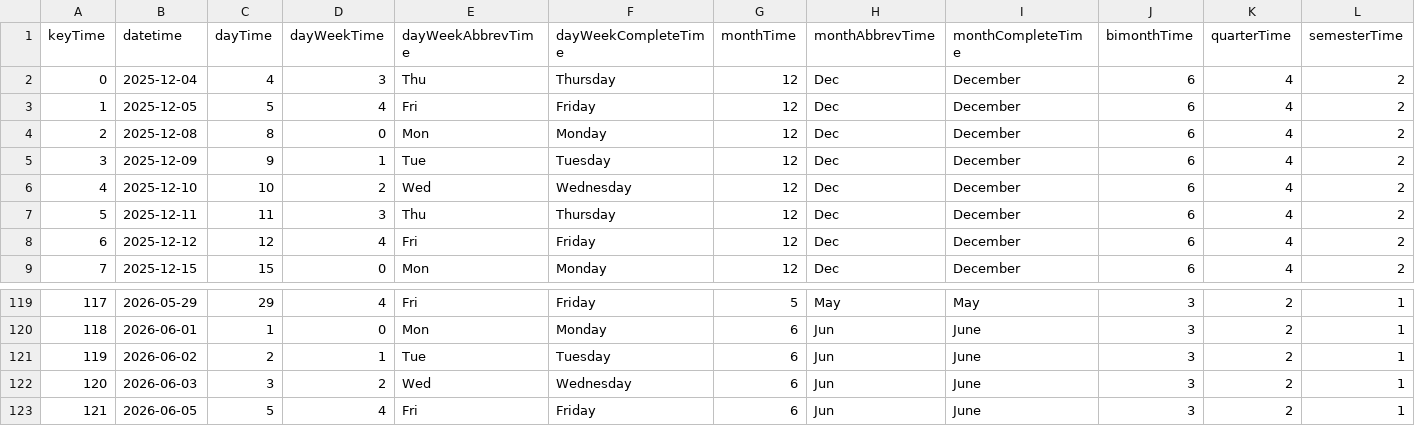
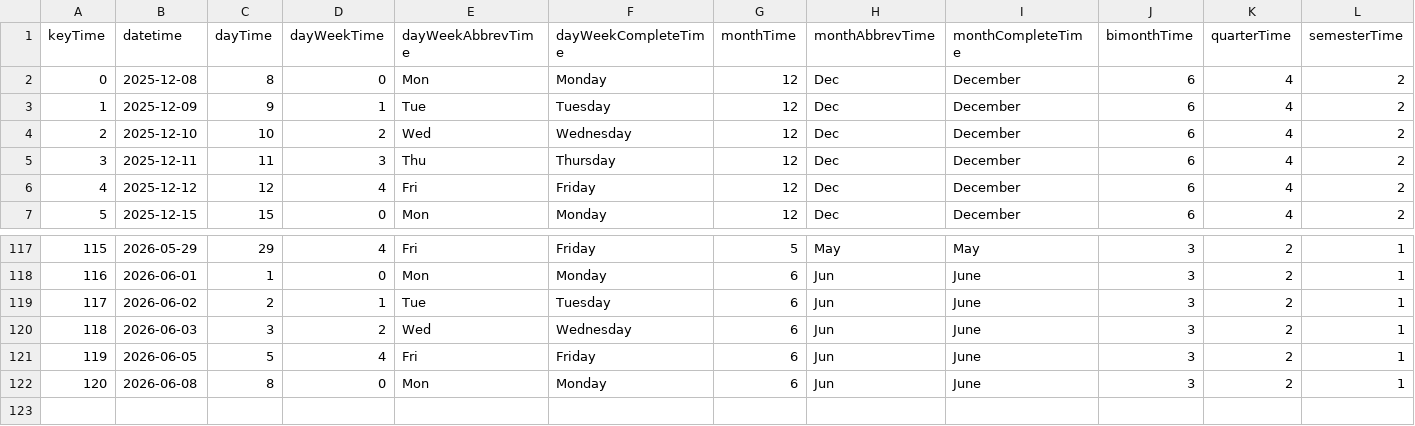
Before and after one commit to mariobignami/Radar-B3, a CSV file: data/raw/dimTime.csv, drawn as a sheet; only a part is shown, gaps mark what is left out; removed rows and columns are numbered as before the commit, all else as after; rows hold the shown columns only; the diff names each change by its address in the sheet, - before the commit and + after, or states it on an @@ line.

```diff
--- a/data/raw/dimTime.csv
+++ b/data/raw/dimTime.csv
-row 2: 0 | 2025-12-04 | 4 | 3 | Thu | Thursday | 12 | Dec | December | 6 | 4 | 2
-row 3: 1 | 2025-12-05 | 5 | 4 | Fri | Friday | 12 | Dec | December | 6 | 4 | 2
@@ column A (keyTime) renumbered between rows 2 and 121 @@
+row 122: 120 | 2026-06-08 | 8 | 0 | Mon | Monday | 6 | Jun | June | 3 | 2 | 1
```
Also changed, not shown: data/raw/dimCompany.csv, 6 other files.
